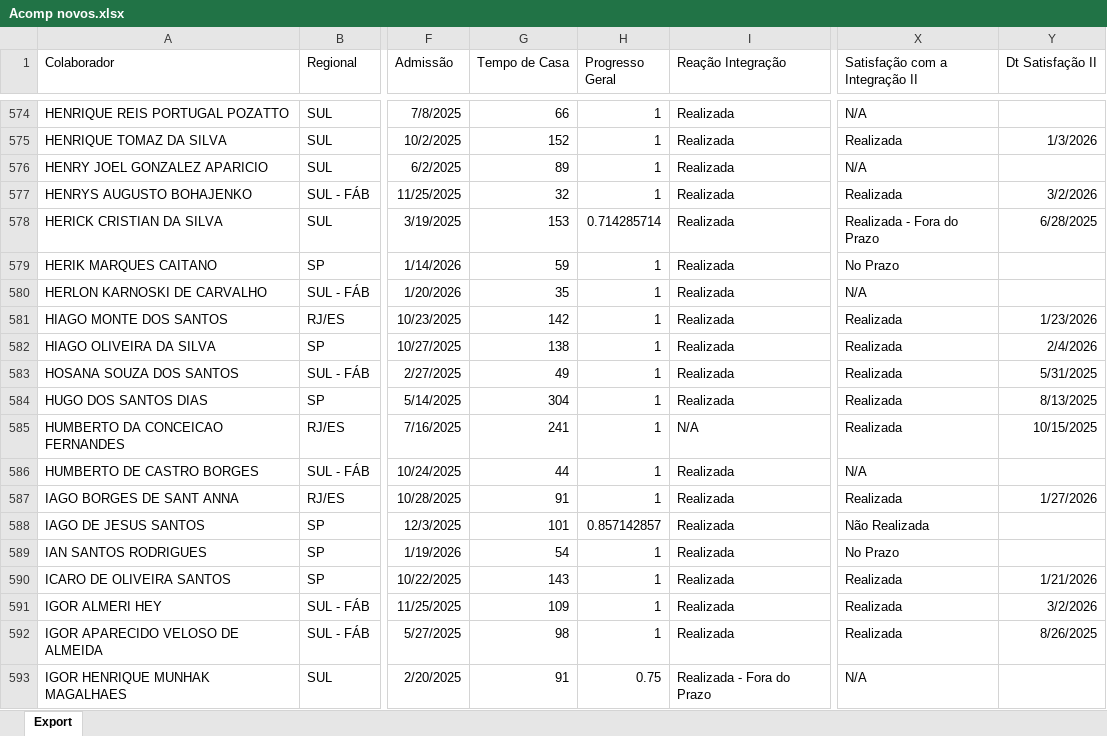
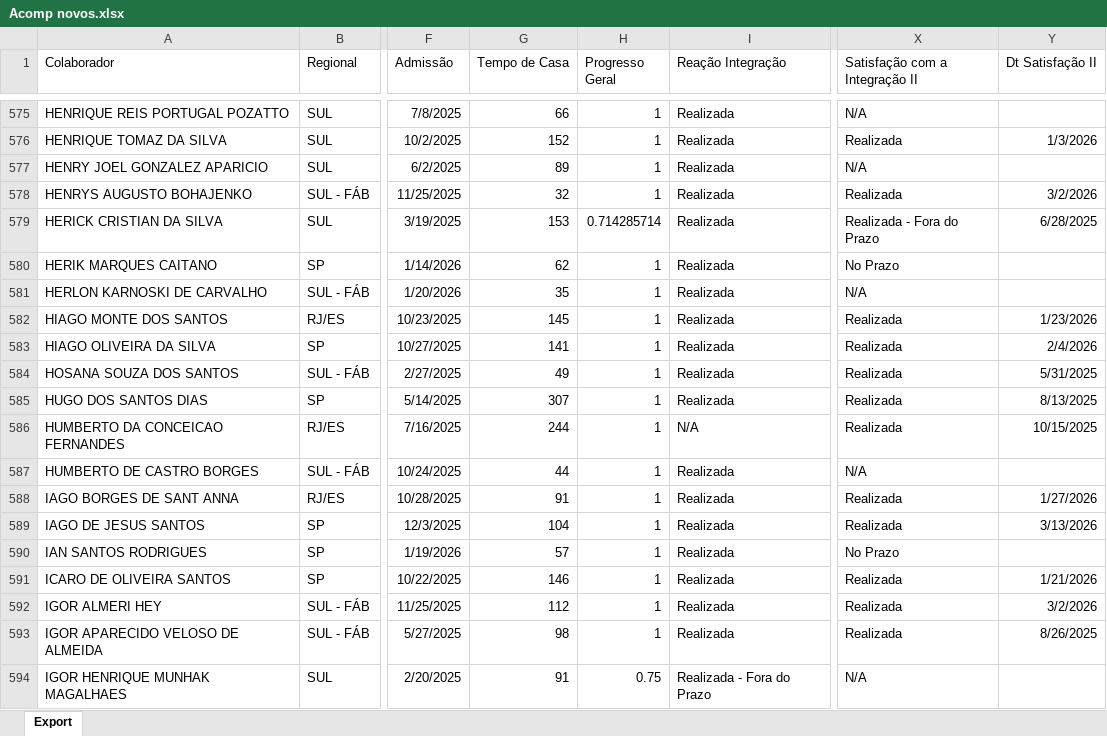
Before and after one commit to Bruna-gzr/dashboard-skap, an Excel workbook: data/Acomp novos.xlsx, sheet Export, drawn as a sheet; only a part is shown, gaps mark what is left out; values as stored, in another font and other column widths than the file's, no borders; addresses are those after the commit; the diff covers the shown part only; the diff names each change by its address in the sheet, - before the commit and + after, or states it on an @@ line.

```diff
--- a/data/Acomp novos.xlsx (sheet Export)
+++ b/data/Acomp novos.xlsx (sheet Export)
-G580 (Tempo de Casa): 59
+G580 (Tempo de Casa): 62
-G582 (Tempo de Casa): 142
+G582 (Tempo de Casa): 145
-G583 (Tempo de Casa): 138
+G583 (Tempo de Casa): 141
-G585 (Tempo de Casa): 304
+G585 (Tempo de Casa): 307
-G586 (Tempo de Casa): 241
+G586 (Tempo de Casa): 244
-G589 (Tempo de Casa): 101
+G589 (Tempo de Casa): 104
-H589 (Progresso Geral): 0.857142857
+H589 (Progresso Geral): 1
-X589 (Satisfação com a Integração II): Não Realizada
+X589 (Satisfação com a Integração II): Realizada
-Y589 (Dt Satisfação II): (empty)
+Y589 (Dt Satisfação II): 3/13/2026
-G590 (Tempo de Casa): 54
+G590 (Tempo de Casa): 57
-G591 (Tempo de Casa): 143
+G591 (Tempo de Casa): 146
-G592 (Tempo de Casa): 109
+G592 (Tempo de Casa): 112
```
Also changed, not shown: 1 added row and 862 edited cells elsewhere in this sheet, data/Base colaboradores ativos.xlsx, data/NPS Mentor.xlsx, 6 other files.
